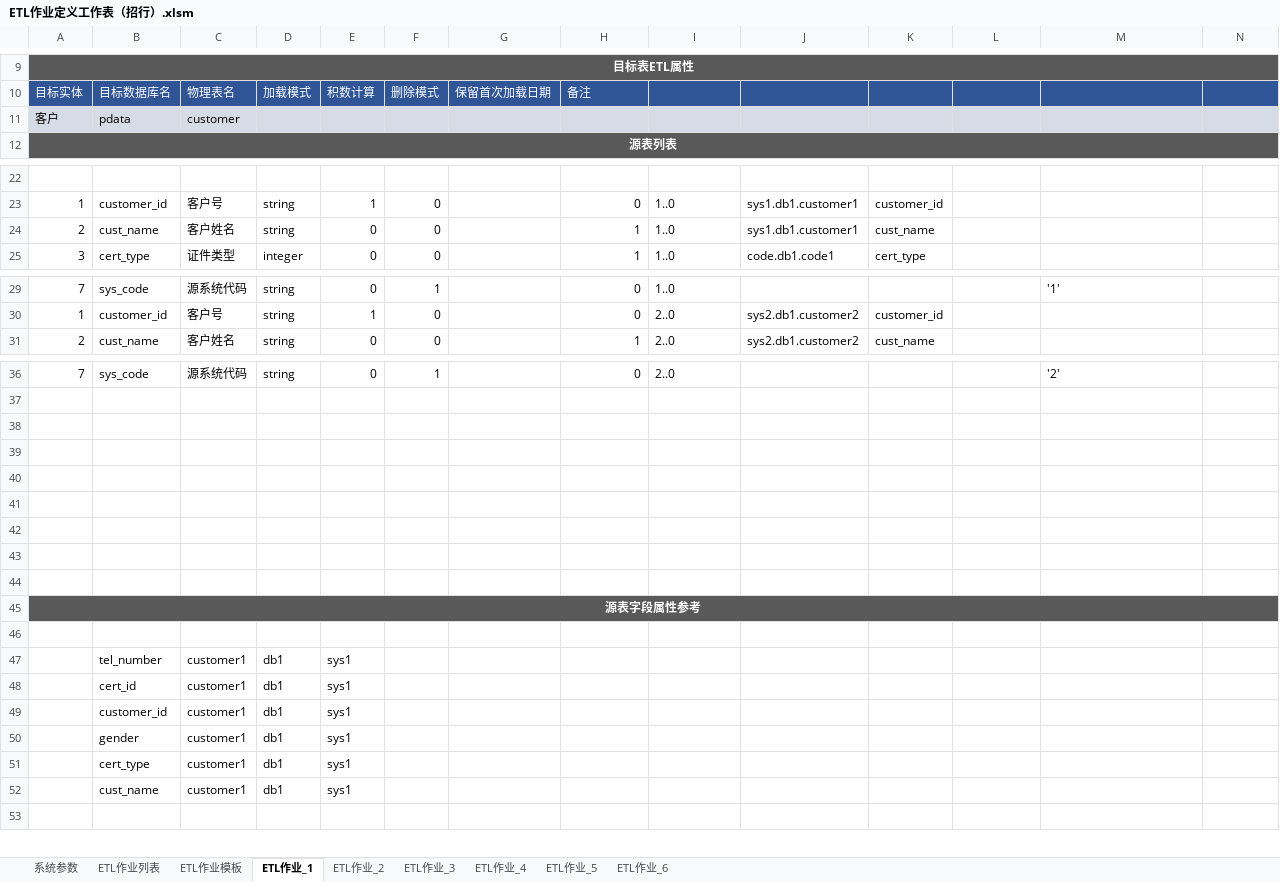
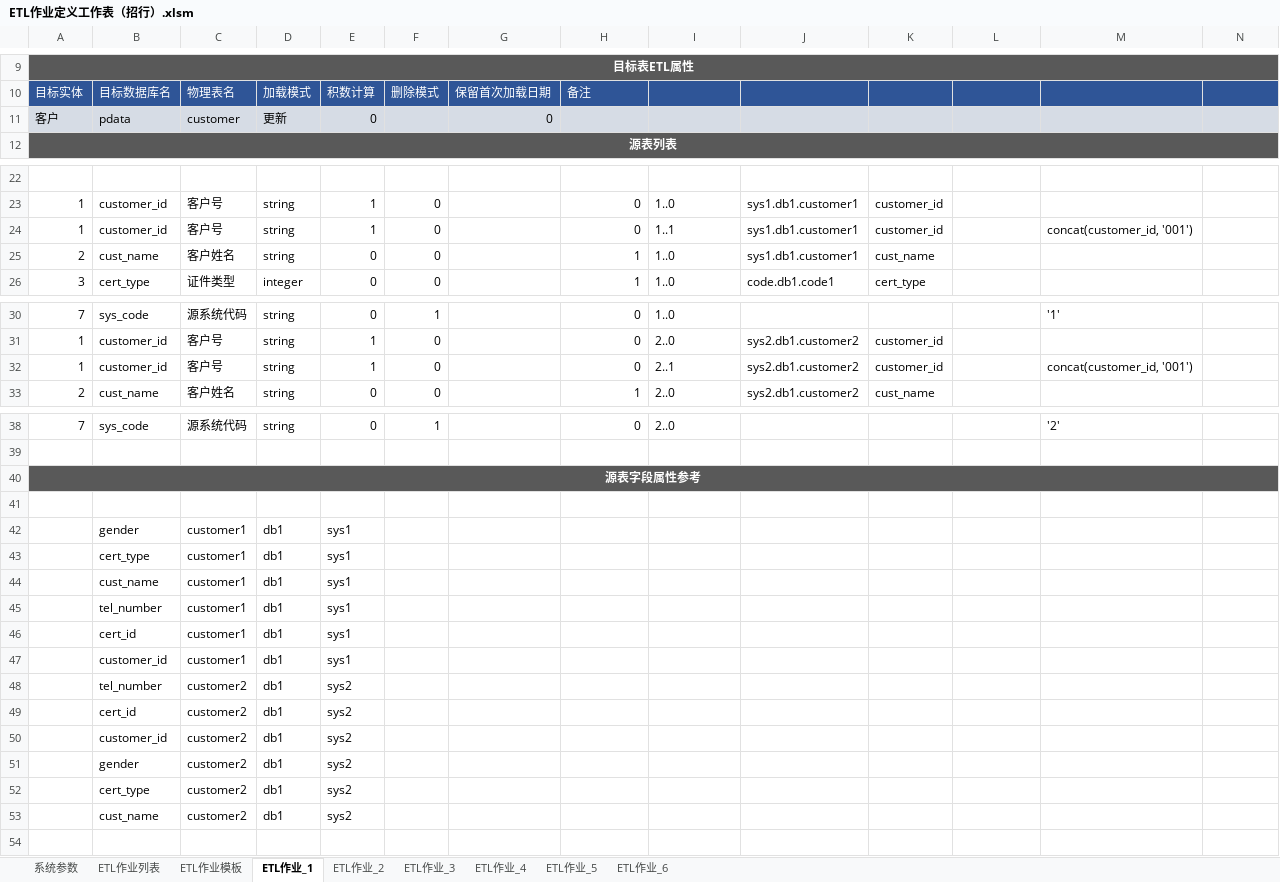
Before and after one commit to qq85609655/etldev-1, an Excel workbook: ETL作业定义工作表（招行）.xlsm, sheet ETL作业_1, drawn as a sheet; only a part is shown, gaps mark what is left out; values as stored, in another font and other column widths than the file's, no borders; charts and pictures and table styles not drawn; removed rows and columns are numbered as before the commit, all else as after; the diff names each change by its address in the sheet, - before the commit and + after, or states it on an @@ line.

```diff
--- a/ETL作业定义工作表（招行）.xlsm (sheet ETL作业_1)
+++ b/ETL作业定义工作表（招行）.xlsm (sheet ETL作业_1)
-D11: (empty)
+D11: 更新
-E11: (empty)
+E11: 0
-G11: (empty)
+G11: 0
+row 24: 1 | customer_id | 客户号 | string | 1 | 0 |  | 0 | 1..1 | sys1.db1.customer1 | customer_id |  | concat(customer_id, '001')
+row 32: 1 | customer_id | 客户号 | string | 1 | 0 |  | 0 | 2..1 | sys2.db1.customer2 | customer_id |  | concat(customer_id, '001')
-row 38: (empty)
-row 39: (empty)
-row 40: (empty)
-row 41: (empty)
-row 42: (empty)
-row 43: (empty)
-row 44: (empty)
+row 42:  | gender | customer1 | db1 | sys1
+row 43:  | cert_type | customer1 | db1 | sys1
+row 44:  | cust_name | customer1 | db1 | sys1
+row 48:  | tel_number | customer2 | db1 | sys2
+row 49:  | cert_id | customer2 | db1 | sys2
+row 50:  | customer_id | customer2 | db1 | sys2
-C51:C53: customer1
+C51:C53: customer2
-E51:E53: sys1
+E51:E53: sys2
```
Also changed, not shown: sheet ETL作业_3, sheet ETL作业_2, sheet ETL作业_4, sheet ETL作业_5, sheet ETL作业_6, charts or pictures, 1 other file.
